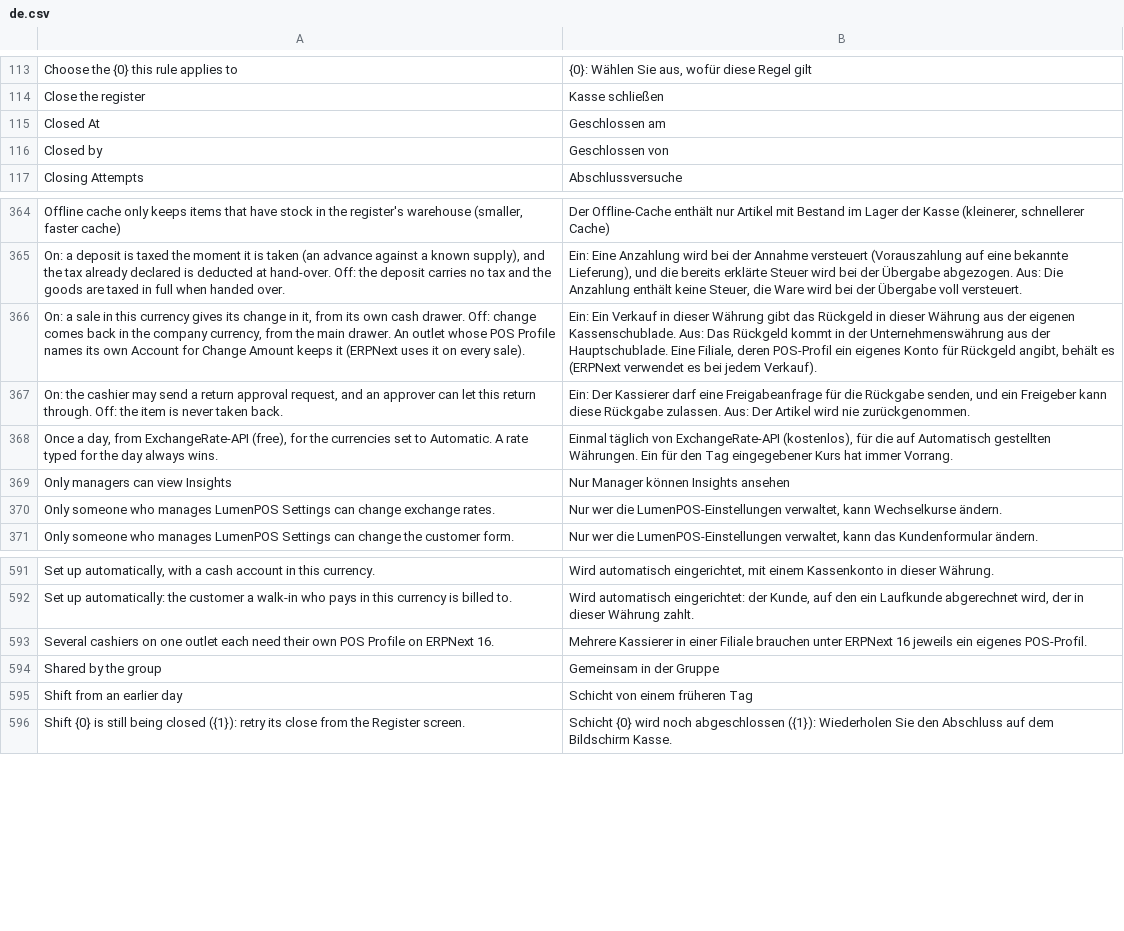
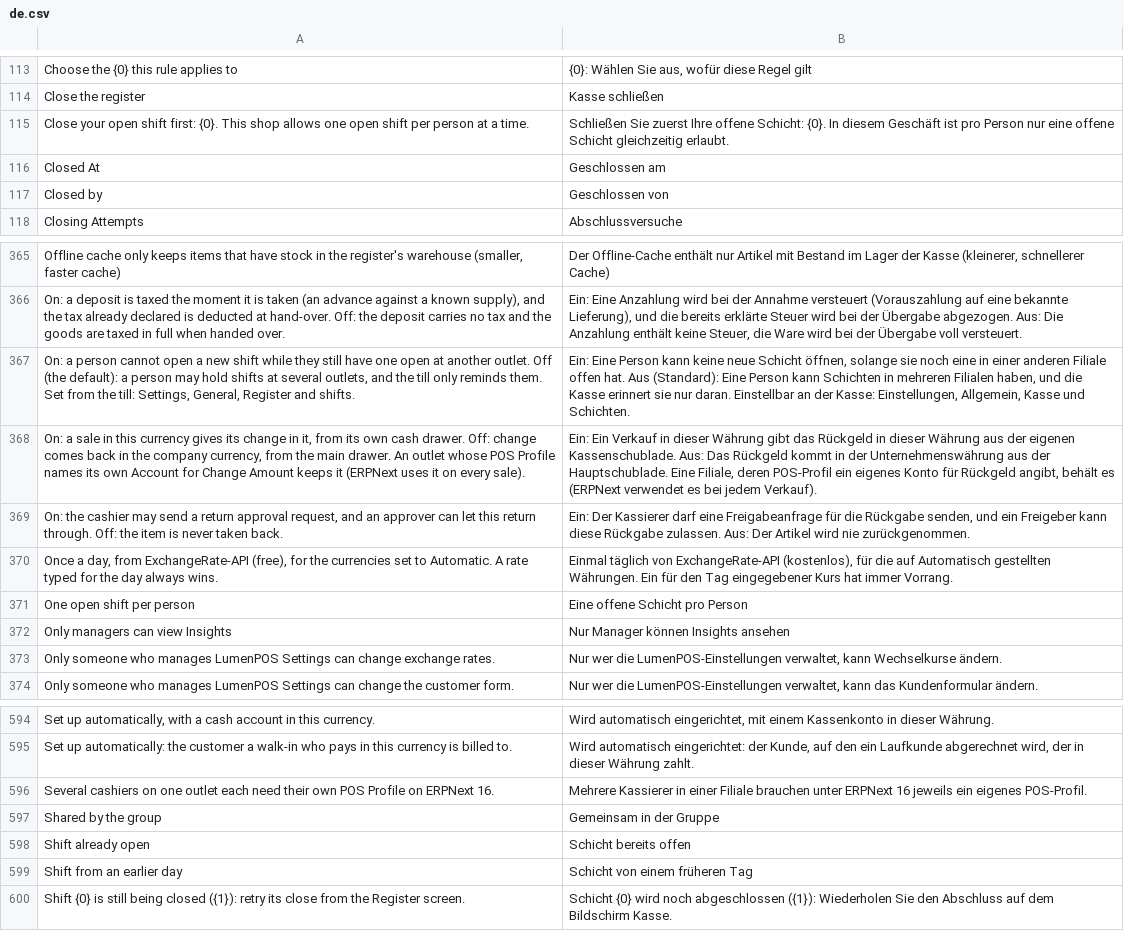
Before and after one commit to ggraza/LumenPOS, a CSV file: lumenpos/translations/de.csv, drawn as a sheet; only a part is shown, gaps mark what is left out.

```diff
--- a/lumenpos/translations/de.csv
+++ b/lumenpos/translations/de.csv
@@ -114,2 +114,3 @@
 "Close the register","Kasse schließen"
+"Close your open shift first: {0}. This shop allows one open shift per person at a time.","Schließen Sie zuerst Ihre offene Schicht: {0}. In diesem Geschäft ist pro Person nur eine offene Schicht gleichzeitig erlaubt."
 "Closed At","Geschlossen am"
@@ -365,2 +366,3 @@
 "On: a deposit is taxed the moment it is taken (an advance against a known supply), and the tax already declared is deducted at hand-over. Off: the deposit carries no tax and the goods are taxed in full when handed over.","Ein: Eine Anzahlung wird bei der Annahme versteuert (Vorauszahlung auf eine bekannte Lieferung), und die bereits erklärte Steuer wird bei der Übergabe abgezogen. Aus: Die Anzahlung enthält keine Steuer, die Ware wird bei der Übergabe voll versteuert."
+"On: a person cannot open a new shift while they still have one open at another outlet. Off (the default): a person may hold shifts at several outlets, and the till only reminds them. Set from the till: Settings, General, Register and shifts.","Ein: Eine Person kann keine neue Schicht öffnen, solange sie noch eine in einer anderen Filiale offen hat. Aus (Standard): Eine Person kann Schichten in mehreren Filialen haben, und die Kasse erinnert sie nur daran. Einstellbar an der Kasse: Einstellungen, Allgemein, Kasse und Schichten."
 "On: a sale in this currency gives its change in it, from its own cash drawer. Off: change comes back in the company currency, from the main drawer. An outlet whose POS Profile names its own Account for Change Amount keeps it (ERPNext uses it on every sale).","Ein: Ein Verkauf in dieser Währung gibt das Rückgeld in dieser Währung aus der eigenen Kassenschublade. Aus: Das Rückgeld kommt in der Unternehmenswährung aus der Hauptschublade. Eine Filiale, deren POS-Profil ein eigenes Konto für Rückgeld angibt, behält es (ERPNext verwendet es bei jedem Verkauf)."
@@ -368,2 +370,3 @@
 "Once a day, from ExchangeRate-API (free), for the currencies set to Automatic. A rate typed for the day always wins.","Einmal täglich von ExchangeRate-API (kostenlos), für die auf Automatisch gestellten Währungen. Ein für den Tag eingegebener Kurs hat immer Vorrang."
+"One open shift per person","Eine offene Schicht pro Person"
 "Only managers can view Insights","Nur Manager können Insights ansehen"
@@ -594,2 +597,3 @@
 "Shared by the group","Gemeinsam in der Gruppe"
+"Shift already open","Schicht bereits offen"
 "Shift from an earlier day","Schicht von einem früheren Tag"
```
Also changed, not shown: lumenpos/translations/ar.csv, lumenpos/translations/es.csv, 37 other files.
